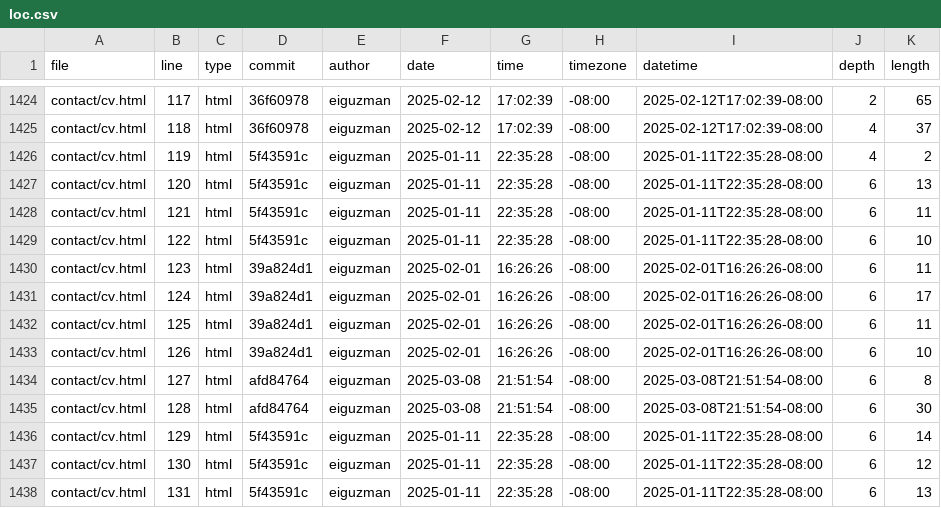
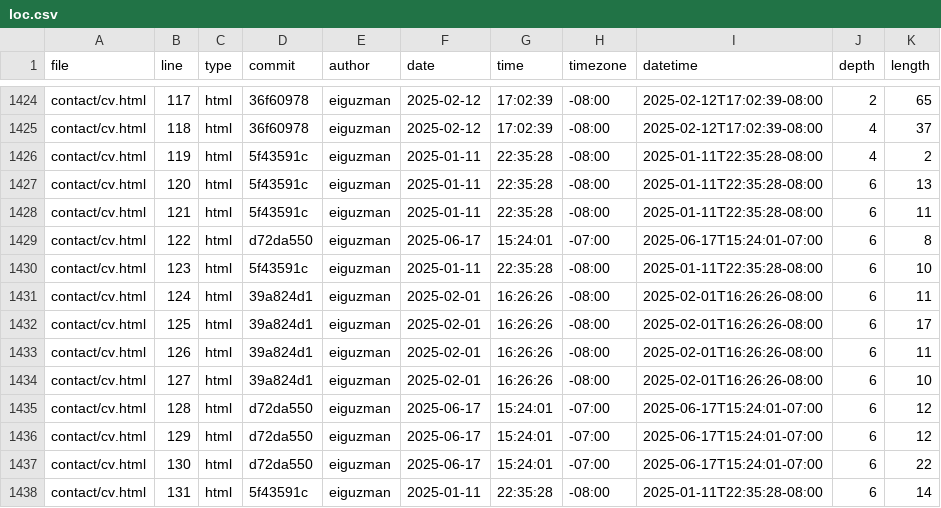
Before and after one commit to eiguzman/portfolio, a CSV file: meta/loc.csv, drawn as a sheet; only a part is shown, gaps mark what is left out; the diff covers the shown part only.

```diff
--- a/meta/loc.csv
+++ b/meta/loc.csv
@@ -1428,11 +1428,11 @@ contact/cv.html,120,html,5f43591c,eiguzman,2025-01-11,22:35:28,-08:00,2025-01-11
 contact/cv.html,121,html,5f43591c,eiguzman,2025-01-11,22:35:28,-08:00,2025-01-11T22:35:28-08:00,6,11
-contact/cv.html,122,html,5f43591c,eiguzman,2025-01-11,22:35:28,-08:00,2025-01-11T22:35:28-08:00,6,10
-contact/cv.html,123,html,39a824d1,eiguzman,2025-02-01,16:26:26,-08:00,2025-02-01T16:26:26-08:00,6,11
-contact/cv.html,124,html,39a824d1,eiguzman,2025-02-01,16:26:26,-08:00,2025-02-01T16:26:26-08:00,6,17
-contact/cv.html,125,html,39a824d1,eiguzman,2025-02-01,16:26:26,-08:00,2025-02-01T16:26:26-08:00,6,11
-contact/cv.html,126,html,39a824d1,eiguzman,2025-02-01,16:26:26,-08:00,2025-02-01T16:26:26-08:00,6,10
-contact/cv.html,127,html,afd84764,eiguzman,2025-03-08,21:51:54,-08:00,2025-03-08T21:51:54-08:00,6,8
-contact/cv.html,128,html,afd84764,eiguzman,2025-03-08,21:51:54,-08:00,2025-03-08T21:51:54-08:00,6,30
-contact/cv.html,129,html,5f43591c,eiguzman,2025-01-11,22:35:28,-08:00,2025-01-11T22:35:28-08:00,6,14
-contact/cv.html,130,html,5f43591c,eiguzman,2025-01-11,22:35:28,-08:00,2025-01-11T22:35:28-08:00,6,12
-contact/cv.html,131,html,5f43591c,eiguzman,2025-01-11,22:35:28,-08:00,2025-01-11T22:35:28-08:00,6,13
+contact/cv.html,122,html,d72da550,eiguzman,2025-06-17,15:24:01,-07:00,2025-06-17T15:24:01-07:00,6,8
+contact/cv.html,123,html,5f43591c,eiguzman,2025-01-11,22:35:28,-08:00,2025-01-11T22:35:28-08:00,6,10
+contact/cv.html,124,html,39a824d1,eiguzman,2025-02-01,16:26:26,-08:00,2025-02-01T16:26:26-08:00,6,11
+contact/cv.html,125,html,39a824d1,eiguzman,2025-02-01,16:26:26,-08:00,2025-02-01T16:26:26-08:00,6,17
+contact/cv.html,126,html,39a824d1,eiguzman,2025-02-01,16:26:26,-08:00,2025-02-01T16:26:26-08:00,6,11
+contact/cv.html,127,html,39a824d1,eiguzman,2025-02-01,16:26:26,-08:00,2025-02-01T16:26:26-08:00,6,10
+contact/cv.html,128,html,d72da550,eiguzman,2025-06-17,15:24:01,-07:00,2025-06-17T15:24:01-07:00,6,12
+contact/cv.html,129,html,d72da550,eiguzman,2025-06-17,15:24:01,-07:00,2025-06-17T15:24:01-07:00,6,12
+contact/cv.html,130,html,d72da550,eiguzman,2025-06-17,15:24:01,-07:00,2025-06-17T15:24:01-07:00,6,22
+contact/cv.html,131,html,5f43591c,eiguzman,2025-01-11,22:35:28,-08:00,2025-01-11T22:35:28-08:00,6,14
```
Also changed, not shown: 2 added rows and 24 edited cells elsewhere in this file.
